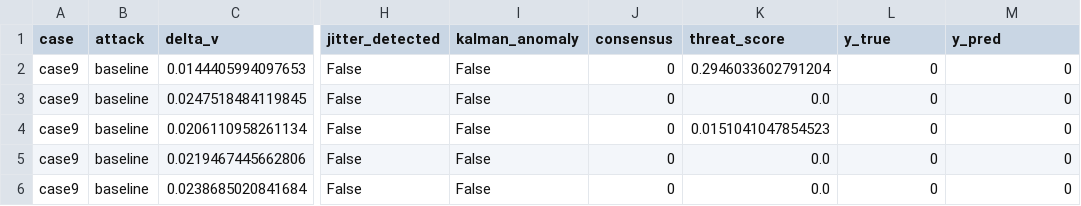
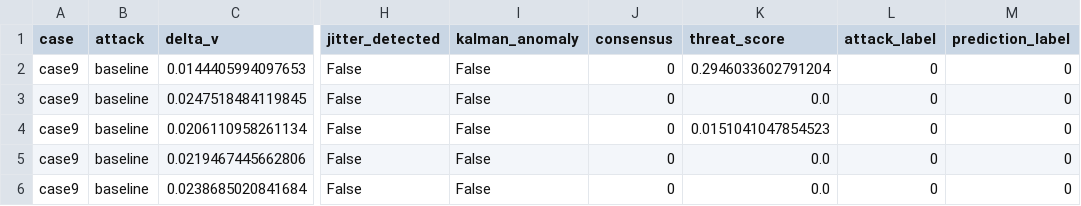
Before and after one commit to BurhanAbdullah/Aegis-Grid-V2, a CSV file: paper/data/final_dataset_labeled.csv, drawn as a sheet; only a part is shown, gaps mark what is left out; the diff names each change by its address in the sheet, - before the commit and + after, or states it on an @@ line.

```diff
--- a/paper/data/final_dataset_labeled.csv
+++ b/paper/data/final_dataset_labeled.csv
-L1: y_true
+L1: attack_label
-M1: y_pred
+M1: prediction_label
```
Also changed, not shown: paper/data/sequential_physics.csv, 5 other files.
